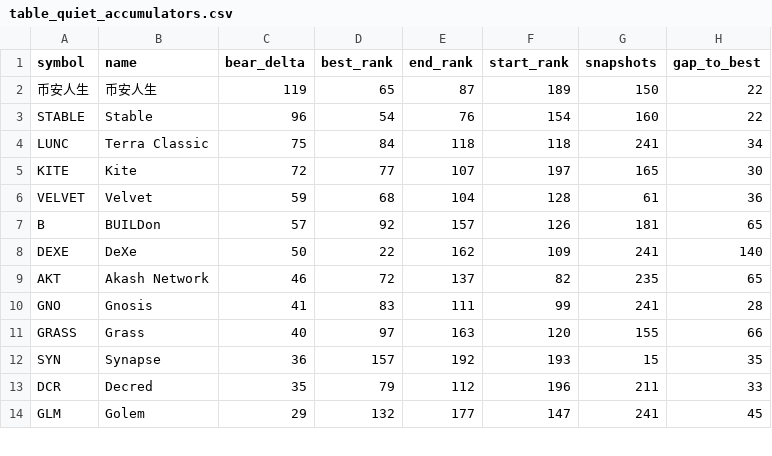
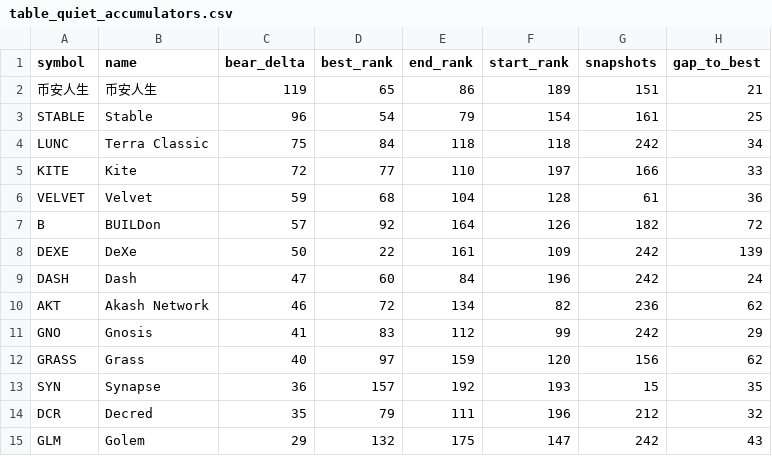
Before and after one commit to udipta-dev/rank-radar, a CSV file: data/out/table_quiet_accumulators.csv, drawn as a sheet; only a part is shown; the diff covers the shown part only.

```diff
--- a/data/out/table_quiet_accumulators.csv
+++ b/data/out/table_quiet_accumulators.csv
@@ -1,14 +1,15 @@
 symbol,name,bear_delta,best_rank,end_rank,start_rank,snapshots,gap_to_best
-币安人生,币安人生,119,65,87,189,150,22
-STABLE,Stable,96,54,76,154,160,22
-LUNC,Terra Classic,75,84,118,118,241,34
-KITE,Kite,72,77,107,197,165,30
+币安人生,币安人生,119,65,86,189,151,21
+STABLE,Stable,96,54,79,154,161,25
+LUNC,Terra Classic,75,84,118,118,242,34
+KITE,Kite,72,77,110,197,166,33
 VELVET,Velvet,59,68,104,128,61,36
-B,BUILDon,57,92,157,126,181,65
-DEXE,DeXe,50,22,162,109,241,140
-AKT,Akash Network,46,72,137,82,235,65
-GNO,Gnosis,41,83,111,99,241,28
-GRASS,Grass,40,97,163,120,155,66
+B,BUILDon,57,92,164,126,182,72
+DEXE,DeXe,50,22,161,109,242,139
+DASH,Dash,47,60,84,196,242,24
+AKT,Akash Network,46,72,134,82,236,62
+GNO,Gnosis,41,83,112,99,242,29
+GRASS,Grass,40,97,159,120,156,62
 SYN,Synapse,36,157,192,193,15,35
-DCR,Decred,35,79,112,196,211,33
-GLM,Golem,29,132,177,147,241,45
+DCR,Decred,35,79,111,196,212,32
+GLM,Golem,29,132,175,147,242,43
```
Also changed, not shown: 45 edited cells elsewhere in this file, data/out/table_climbers_overall.csv, data/out/table_high_conviction_climbers.csv, 15 other files.
